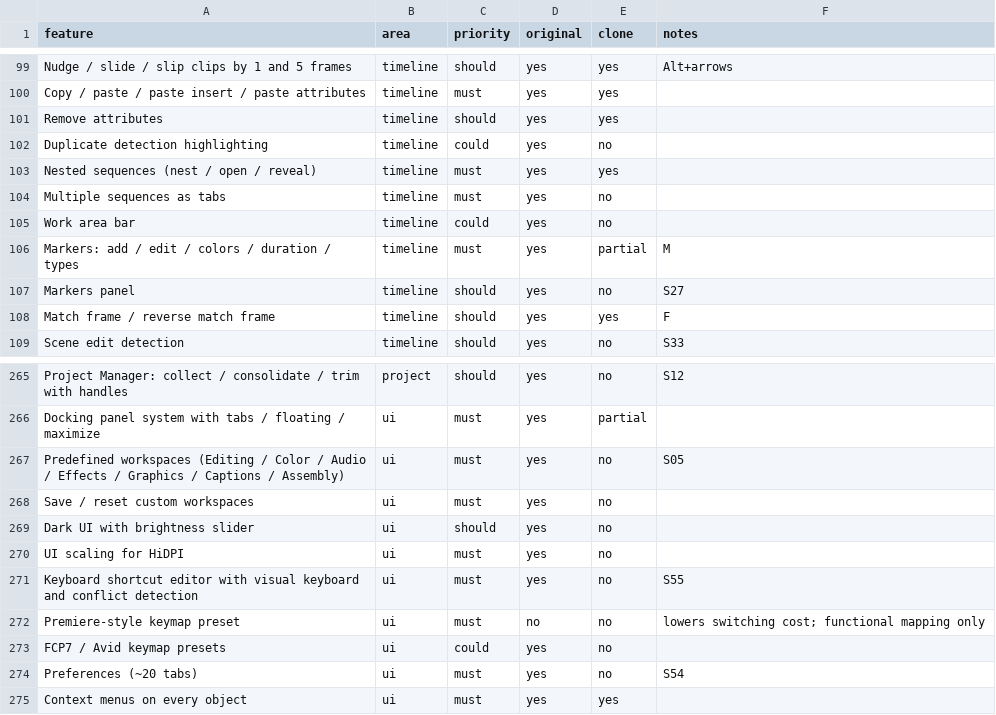
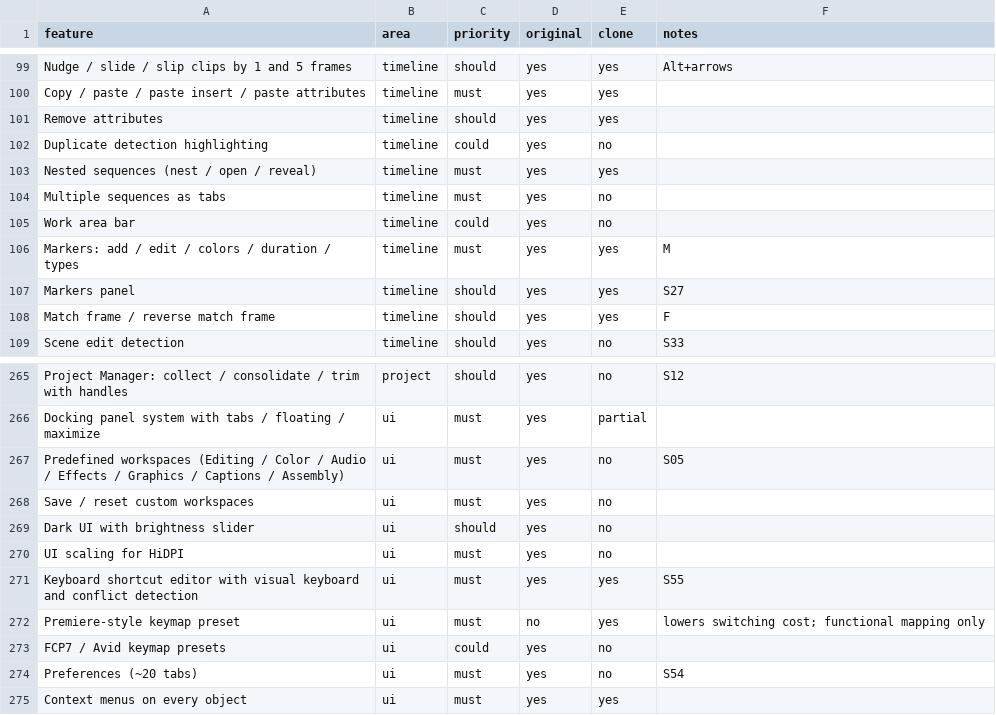
Before and after one commit to ozgurerdempolat-ux/basecut-pro, a CSV file: replica/features.csv, drawn as a sheet; only a part is shown, gaps mark what is left out.

```diff
--- a/replica/features.csv
+++ b/replica/features.csv
@@ -105,4 +105,4 @@ Multiple sequences as tabs,timeline,must,yes,no,
 Work area bar,timeline,could,yes,no,
-Markers: add / edit / colors / duration / types,timeline,must,yes,partial,M
-Markers panel,timeline,should,yes,no,S27
+Markers: add / edit / colors / duration / types,timeline,must,yes,yes,M
+Markers panel,timeline,should,yes,yes,S27
 Match frame / reverse match frame,timeline,should,yes,yes,F
@@ -270,4 +270,4 @@ Dark UI with brightness slider,ui,should,yes,no,
 UI scaling for HiDPI,ui,must,yes,no,
-Keyboard shortcut editor with visual keyboard and conflict detection,ui,must,yes,no,S55
-Premiere-style keymap preset,ui,must,no,no,lowers switching cost; functional mapping only
+Keyboard shortcut editor with visual keyboard and conflict detection,ui,must,yes,yes,S55
+Premiere-style keymap preset,ui,must,no,yes,lowers switching cost; functional mapping only
 FCP7 / Avid keymap presets,ui,could,yes,no,
```
Also changed, not shown: 14 other files.
